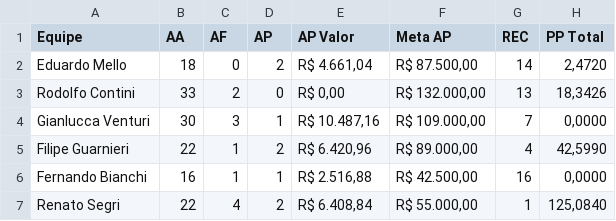
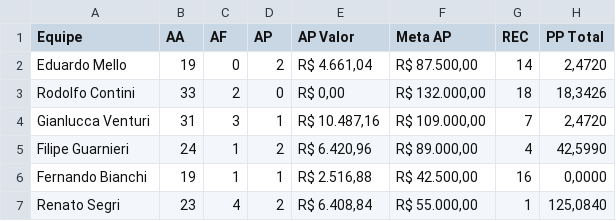
Before and after one commit to sprietootero/gestaoavista-sp1, a CSV file: dados_extraidos.csv, drawn as a sheet.

```diff
--- a/dados_extraidos.csv
+++ b/dados_extraidos.csv
@@ -1,7 +1,7 @@
 Equipe,AA,AF,AP,AP Valor,Meta AP,REC,PP Total
-Eduardo Mello,18,0,2,"R$ 4.661,04","R$ 87.500,00",14,"2,4720"
-Rodolfo Contini,33,2,0,"R$ 0,00","R$ 132.000,00",13,"18,3426"
-Gianlucca Venturi,30,3,1,"R$ 10.487,16","R$ 109.000,00",7,"0,0000"
-Filipe Guarnieri,22,1,2,"R$ 6.420,96","R$ 89.000,00",4,"42,5990"
-Fernando Bianchi,16,1,1,"R$ 2.516,88","R$ 42.500,00",16,"0,0000"
-Renato Segri,22,4,2,"R$ 6.408,84","R$ 55.000,00",1,"125,0840"
+Eduardo Mello,19,0,2,"R$ 4.661,04","R$ 87.500,00",14,"2,4720"
+Rodolfo Contini,33,2,0,"R$ 0,00","R$ 132.000,00",18,"18,3426"
+Gianlucca Venturi,31,3,1,"R$ 10.487,16","R$ 109.000,00",7,"2,4720"
+Filipe Guarnieri,24,1,2,"R$ 6.420,96","R$ 89.000,00",4,"42,5990"
+Fernando Bianchi,19,1,1,"R$ 2.516,88","R$ 42.500,00",16,"0,0000"
+Renato Segri,23,4,2,"R$ 6.408,84","R$ 55.000,00",1,"125,0840"
```
Also changed, not shown: ranking_7dias.csv, 1 other file.
